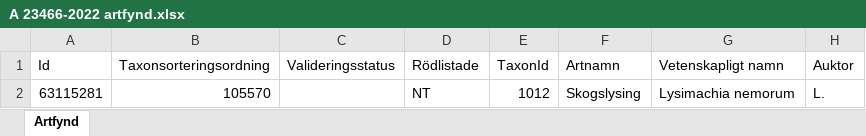
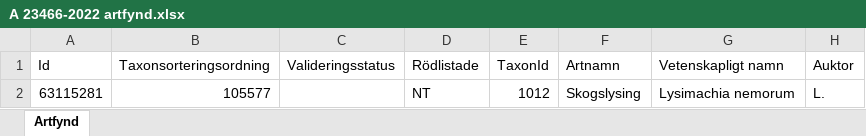
Before and after one commit to klasma/Logging_1270, an Excel workbook: artfynd/A 23466-2022 artfynd.xlsx, sheet Artfynd, drawn as a sheet; only a part is shown; values as stored, in another font and other column widths than the file's, no borders; the diff names each change by its address in the sheet, - before the commit and + after, or states it on an @@ line.

```diff
--- a/artfynd/A 23466-2022 artfynd.xlsx (sheet Artfynd)
+++ b/artfynd/A 23466-2022 artfynd.xlsx (sheet Artfynd)
-B2 (Taxonsorteringsordning): 105570
+B2 (Taxonsorteringsordning): 105577
```
Also changed, not shown: artfynd/A 26958-2025 artfynd.xlsx, artfynd/A 28124-2021 artfynd.xlsx, 51 other files.
